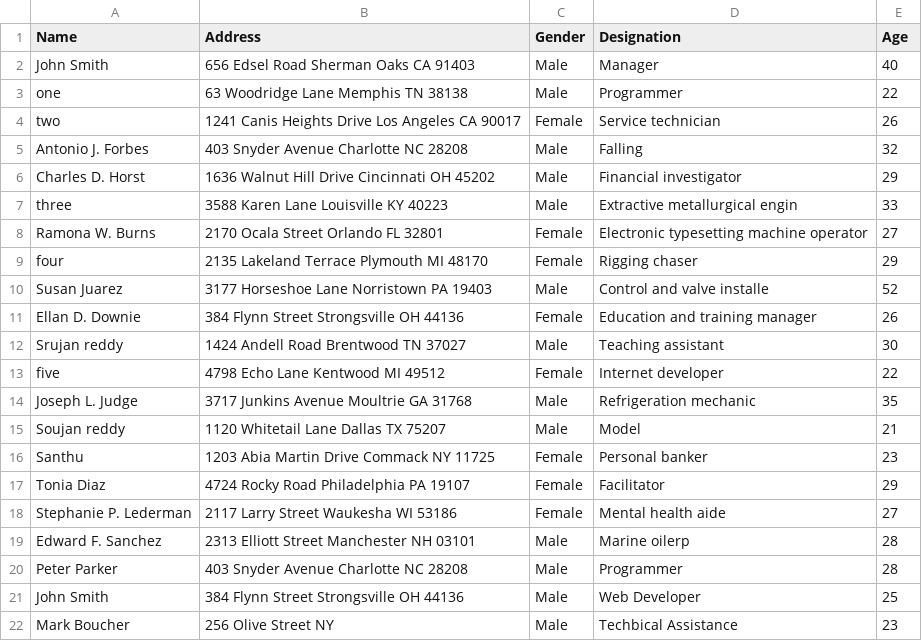
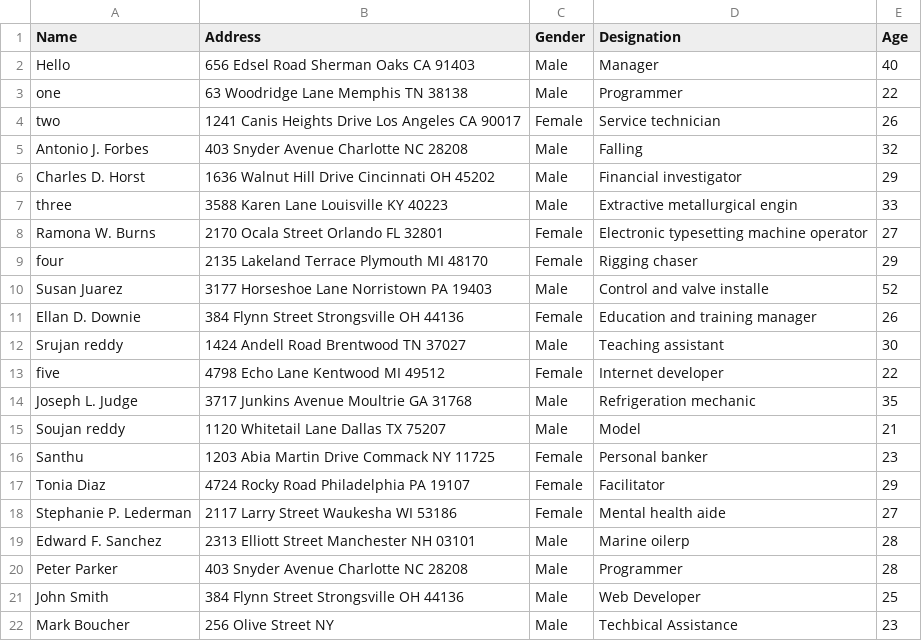
Before and after one commit to srujankrdy/Test.io, a CSV file: employee.csv, drawn as a sheet.

Commit message:
Update employee.csv

```diff
--- a/employee.csv
+++ b/employee.csv
@@ -1,3 +1,3 @@
 Name,Address,Gender,Designation,Age
-John Smith,656 Edsel Road Sherman Oaks CA 91403,Male,Manager,40
+Hello,656 Edsel Road Sherman Oaks CA 91403,Male,Manager,40
 one,63 Woodridge Lane Memphis TN 38138,Male,Programmer,22
```
